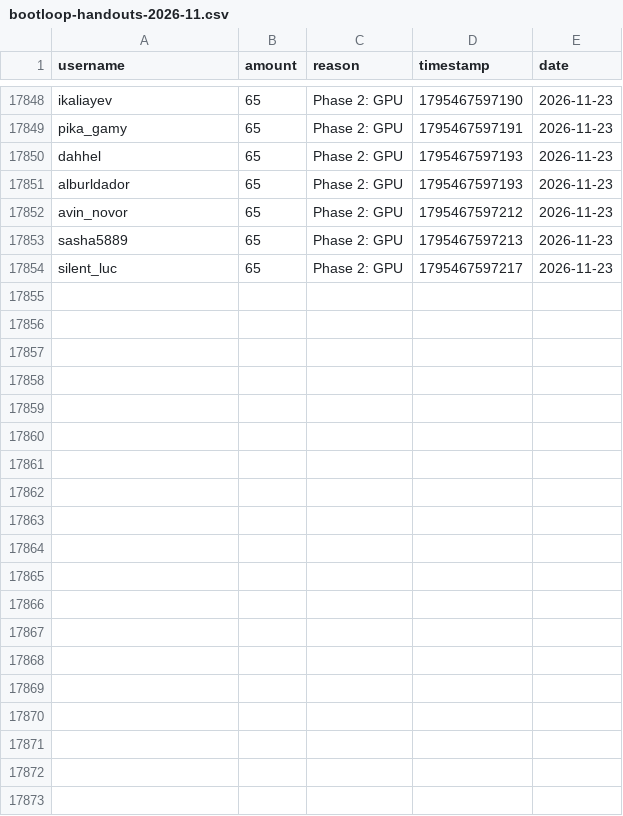
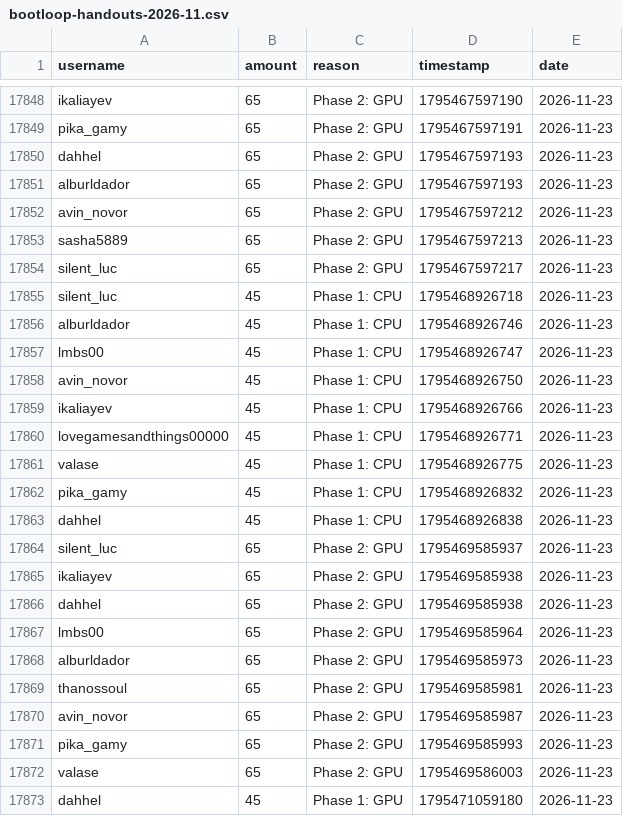
Before and after one commit to zosky/zoskyCube-archive, a CSV file: data/bootloop-handouts-2026-11.csv, drawn as a sheet; only a part is shown, gaps mark what is left out; the diff covers the shown part only; the diff names each change by its address in the sheet, - before the commit and + after, or states it on an @@ line.

Commit message:
CSV++ 2026-11 handouts[+60456] redeems[0] badges[0] vodvoteHs[0] gauntletVotes[+8] bootloop[+2] bootloopHandouts[+28] vodvoteGames[+1586]

```diff
--- a/data/bootloop-handouts-2026-11.csv
+++ b/data/bootloop-handouts-2026-11.csv
+row 17855: silent_luc | 45 | Phase 1: CPU | 1795468926718 | 2026-11-23
+row 17856: alburldador | 45 | Phase 1: CPU | 1795468926746 | 2026-11-23
+row 17857: lmbs00 | 45 | Phase 1: CPU | 1795468926747 | 2026-11-23
+row 17858: avin_novor | 45 | Phase 1: CPU | 1795468926750 | 2026-11-23
+row 17859: ikaliayev | 45 | Phase 1: CPU | 1795468926766 | 2026-11-23
+row 17860: lovegamesandthings00000 | 45 | Phase 1: CPU | 1795468926771 | 2026-11-23
+row 17861: valase | 45 | Phase 1: CPU | 1795468926775 | 2026-11-23
+row 17862: pika_gamy | 45 | Phase 1: CPU | 1795468926832 | 2026-11-23
+row 17863: dahhel | 45 | Phase 1: CPU | 1795468926838 | 2026-11-23
+row 17864: silent_luc | 65 | Phase 2: GPU | 1795469585937 | 2026-11-23
+row 17865: ikaliayev | 65 | Phase 2: GPU | 1795469585938 | 2026-11-23
+row 17866: dahhel | 65 | Phase 2: GPU | 1795469585938 | 2026-11-23
+row 17867: lmbs00 | 65 | Phase 2: GPU | 1795469585964 | 2026-11-23
+row 17868: alburldador | 65 | Phase 2: GPU | 1795469585973 | 2026-11-23
+row 17869: thanossoul | 65 | Phase 2: GPU | 1795469585981 | 2026-11-23
+row 17870: avin_novor | 65 | Phase 2: GPU | 1795469585987 | 2026-11-23
+row 17871: pika_gamy | 65 | Phase 2: GPU | 1795469585993 | 2026-11-23
+row 17872: valase | 65 | Phase 2: GPU | 1795469586003 | 2026-11-23
+row 17873: dahhel | 45 | Phase 1: GPU | 1795471059180 | 2026-11-23
```
Also changed, not shown: 9 added rows elsewhere in this file, data/bootloop-sessions-2026-11.csv, data/gauntlet-votes-2026-11.csv, 4 other files.
